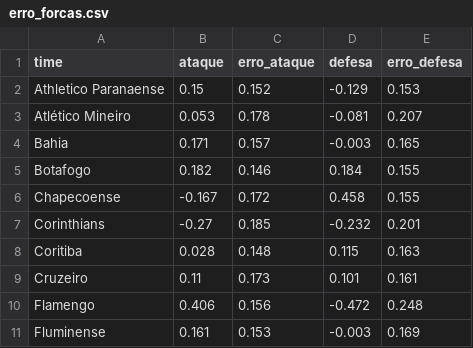
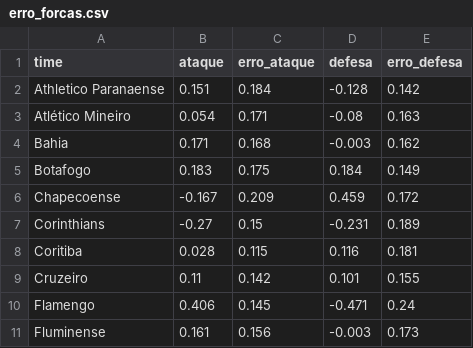
Before and after one commit to danguibes/monte-carlo-brasileirao, a CSV file: out/erro_forcas.csv, drawn as a sheet; only a part is shown; the diff covers the shown part only.

```diff
--- a/out/erro_forcas.csv
+++ b/out/erro_forcas.csv
@@ -1,11 +1,11 @@
 time,ataque,erro_ataque,defesa,erro_defesa
-Athletico Paranaense,0.15,0.152,-0.129,0.153
-Atlético Mineiro,0.053,0.178,-0.081,0.207
-Bahia,0.171,0.157,-0.003,0.165
-Botafogo,0.182,0.146,0.184,0.155
-Chapecoense,-0.167,0.172,0.458,0.155
-Corinthians,-0.27,0.185,-0.232,0.201
-Coritiba,0.028,0.148,0.115,0.163
-Cruzeiro,0.11,0.173,0.101,0.161
-Flamengo,0.406,0.156,-0.472,0.248
-Fluminense,0.161,0.153,-0.003,0.169
+Athletico Paranaense,0.151,0.184,-0.128,0.142
+Atlético Mineiro,0.054,0.171,-0.08,0.163
+Bahia,0.171,0.168,-0.003,0.162
+Botafogo,0.183,0.175,0.184,0.149
+Chapecoense,-0.167,0.209,0.459,0.172
+Corinthians,-0.27,0.15,-0.231,0.189
+Coritiba,0.028,0.115,0.116,0.181
+Cruzeiro,0.11,0.142,0.101,0.155
+Flamengo,0.406,0.145,-0.471,0.24
+Fluminense,0.161,0.156,-0.003,0.173
```
Also changed, not shown: 33 edited cells elsewhere in this file, data/matches.csv, out/bootstrap.csv, 13 other files.
